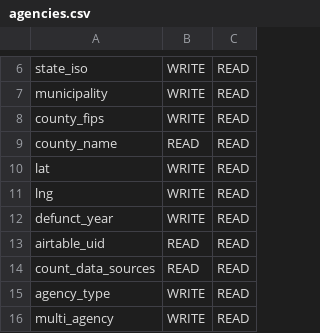
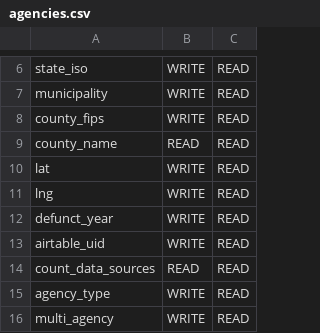
Before and after one commit to Police-Data-Accessibility-Project/prod-to-dev-migration, a CSV file: relation_access_permissions/relation_configurations/agencies.csv, drawn as a sheet; only a part is shown, gaps mark what is left out.

Commit message:
Update read permissions for `airtable_uid`

```diff
--- a/relation_access_permissions/relation_configurations/agencies.csv
+++ b/relation_access_permissions/relation_configurations/agencies.csv
@@ -12,3 +12,3 @@ lng,WRITE,READ
 defunct_year,WRITE,READ
-airtable_uid,READ,READ
+airtable_uid,WRITE,READ
 count_data_sources,READ,READ
```
